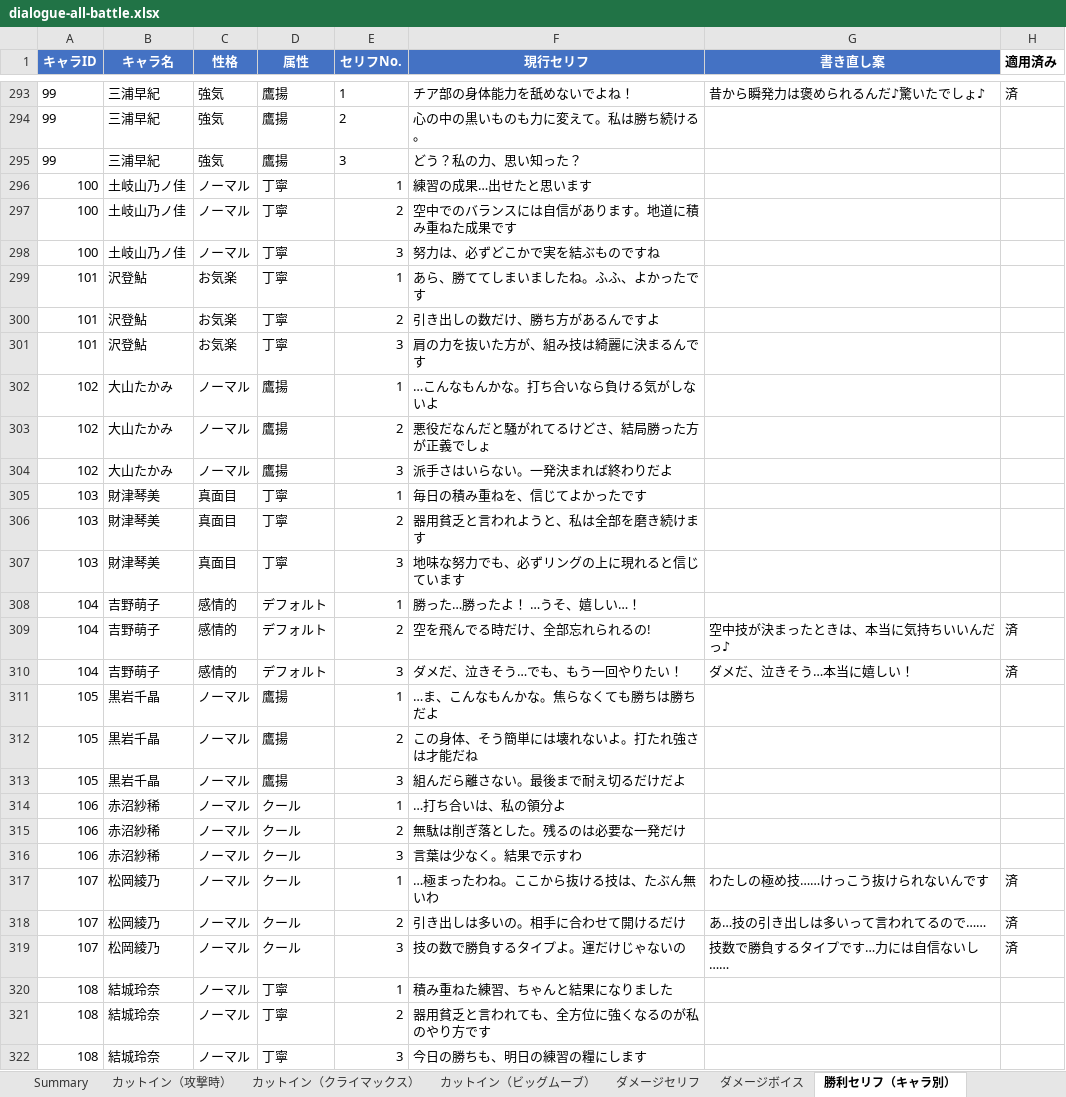
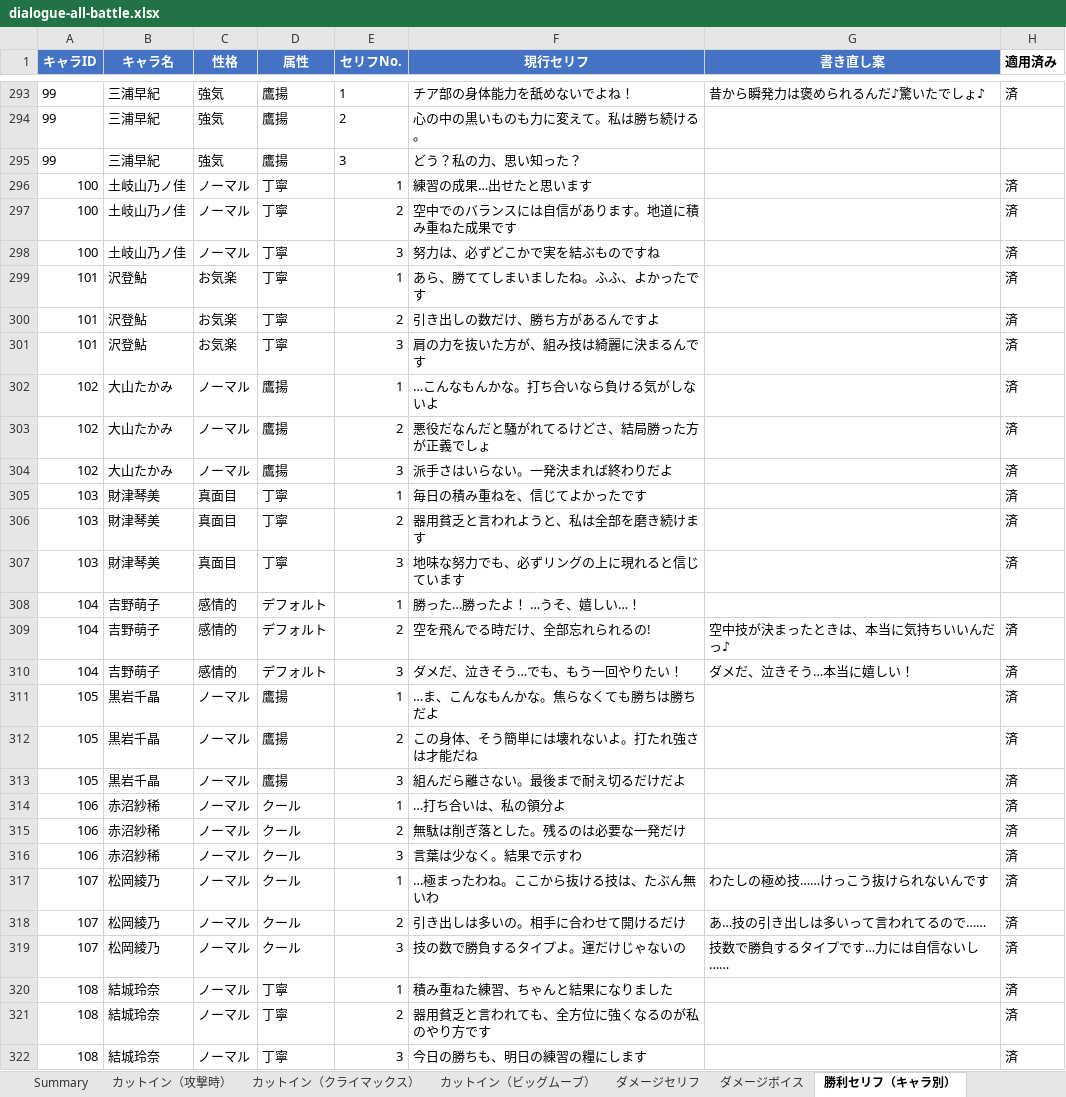
Before and after one commit to takoyaki-chan/wrestle-manager, an Excel workbook: docs/dialogue-all-battle.xlsx, sheet 勝利セリフ（キャラ別）, drawn as a sheet; only a part is shown, gaps mark what is left out; values as stored, in another font and other column widths than the file's, no borders; the diff covers the shown part only; the diff names each change by its address in the sheet, - before the commit and + after, or states it on an @@ line.

```diff
--- a/docs/dialogue-all-battle.xlsx (sheet 勝利セリフ（キャラ別）)
+++ b/docs/dialogue-all-battle.xlsx (sheet 勝利セリフ（キャラ別）)
-H296:H307 (適用済み): (empty)
+H296:H307 (適用済み): 済
-H311:H316 (適用済み): (empty)
+H311:H316 (適用済み): 済
-H320:H322 (適用済み): (empty)
+H320:H322 (適用済み): 済
```
Also changed, not shown: 54 added rows and 32 edited cells elsewhere in this sheet, 5 other files.
